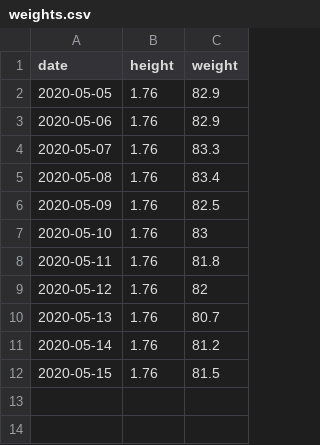
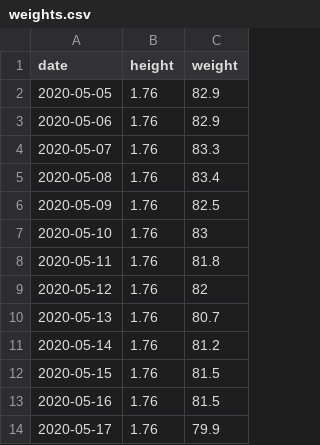
Before and after one commit to ilanpillemer/health, a CSV file: cmd/site/weights.csv, drawn as a sheet.

Commit message:
weights

```diff
--- a/cmd/site/weights.csv
+++ b/cmd/site/weights.csv
@@ -12 +12,3 @@ date,height,weight
 2020-05-15,1.76,81.5
+2020-05-16,1.76,81.5
+2020-05-17,1.76,79.9
```
